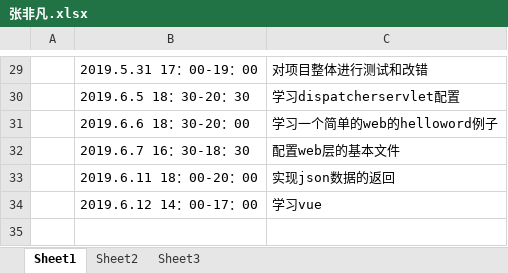
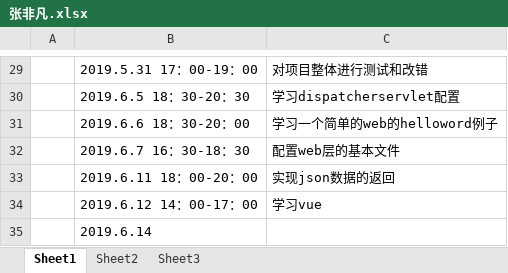
Before and after one commit to 2019226javaee/navigation, an Excel workbook: doc/log/张非凡.xlsx, sheet Sheet1, drawn as a sheet; only a part is shown, gaps mark what is left out; values as stored, in another font and other column widths than the file's, no borders; the diff names each change by its address in the sheet, - before the commit and + after, or states it on an @@ line.

```diff
--- a/doc/log/张非凡.xlsx (sheet Sheet1)
+++ b/doc/log/张非凡.xlsx (sheet Sheet1)
+row 35:  | 2019.6.14
```
Also changed, not shown: 6 other files.
